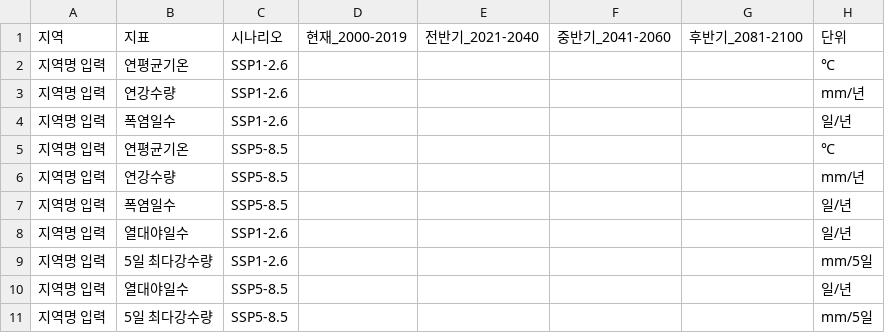
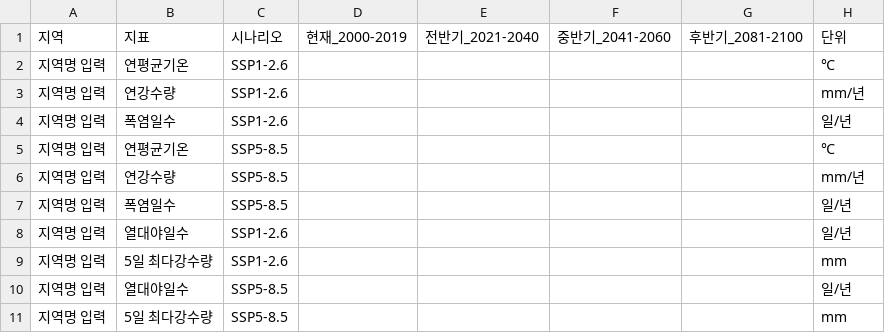
Before and after one commit to hahahoho-2/climate-living-lab, a CSV file: data/climate-template.csv, drawn as a sheet.

```diff
--- a/data/climate-template.csv
+++ b/data/climate-template.csv
@@ -8,4 +8,4 @@
 지역명 입력,열대야일수,SSP1-2.6,,,,,일/년
-지역명 입력,5일 최다강수량,SSP1-2.6,,,,,mm/5일
+지역명 입력,5일 최다강수량,SSP1-2.6,,,,,mm
 지역명 입력,열대야일수,SSP5-8.5,,,,,일/년
-지역명 입력,5일 최다강수량,SSP5-8.5,,,,,mm/5일
+지역명 입력,5일 최다강수량,SSP5-8.5,,,,,mm
```
Also changed, not shown: data/yongin-seoul-ssp-sample.csv, 8 other files.
